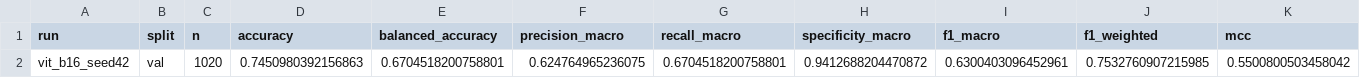
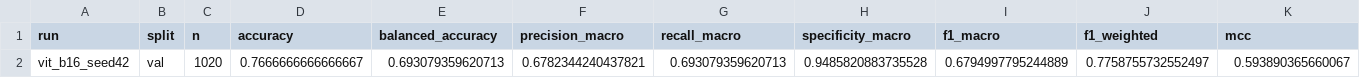
Before and after one commit to shohel1arman/TrustSkin_R, a CSV file: results/csv/vit_b16_seed42_val_metrics.csv, drawn as a sheet; only a part is shown; removed rows and columns are numbered as before the commit, all else as after; rows hold the shown columns only; the diff names each change by its address in the sheet, - before the commit and + after, or states it on an @@ line.

```diff
--- a/results/csv/vit_b16_seed42_val_metrics.csv
+++ b/results/csv/vit_b16_seed42_val_metrics.csv
-row 2: vit_b16_seed42 | val | 1020 | 0.7450980392156863 | 0.6704518200758801 | 0.624764965236075 | 0.6704518200758801 | 0.9412688204470872 | 0.6300403096452961 | 0.7532760907215985 | 0.5500800503458042
+row 2: vit_b16_seed42 | val | 1020 | 0.7666666666666667 | 0.693079359620713 | 0.6782344240437821 | 0.693079359620713 | 0.9485820883735528 | 0.6794997795244889 | 0.7758755732552497 | 0.593890365660067
```
Also changed, not shown: results/csv/vit_b16_seed42_test_metrics.csv, results/csv/vit_b16_seed42_test_per_class.csv, 3 other files.
